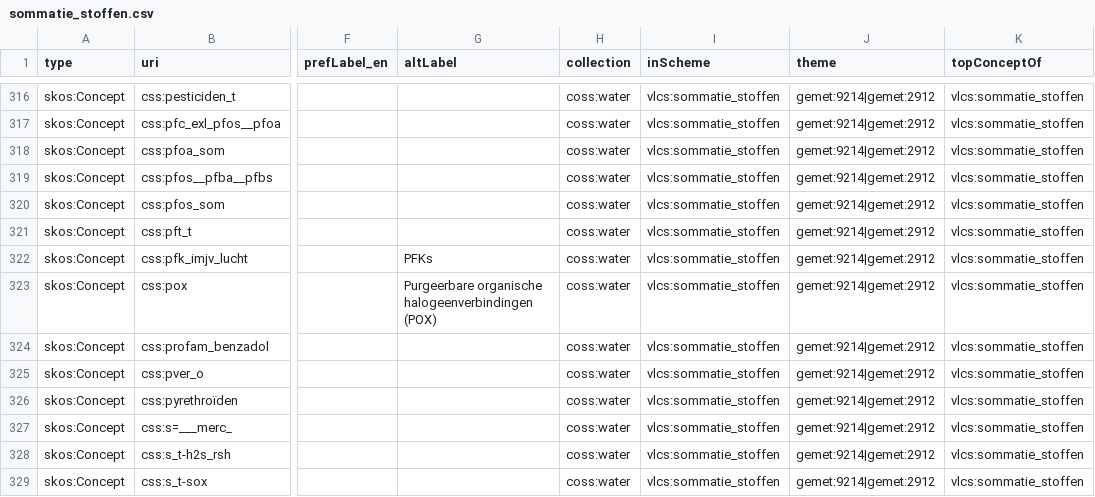
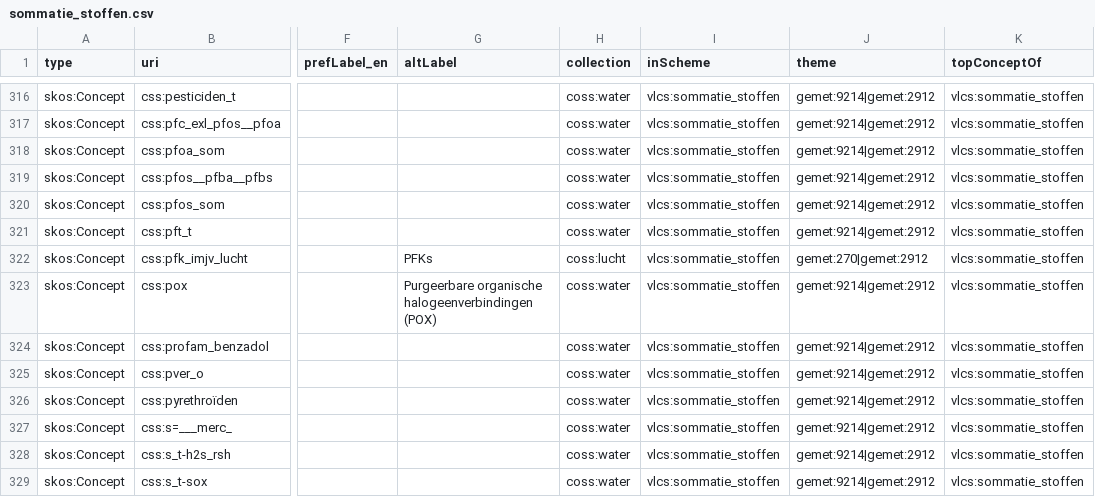
Before and after one commit to milieuinfo/codelijst-sommatie_stoffen, a CSV file: src/main/resources/be/vlaanderen/omgeving/data/id/conceptscheme/sommatie_stoffen/sommatie_stoffen.csv, drawn as a sheet; only a part is shown, gaps mark what is left out; the diff names each change by its address in the sheet, - before the commit and + after, or states it on an @@ line.

Commit message:
fix https://github.com/Informatievlaanderen/OSLOthema-omgeving/issues/32 release 3.0.0

```diff
--- a/src/main/resources/be/vlaanderen/omgeving/data/id/conceptscheme/sommatie_stoffen/sommatie_stoffen.csv
+++ b/src/main/resources/be/vlaanderen/omgeving/data/id/conceptscheme/sommatie_stoffen/sommatie_stoffen.csv
-H322 (collection): coss:water
+H322 (collection): coss:lucht
-J322 (theme): gemet:9214|gemet:2912
+J322 (theme): gemet:270|gemet:2912
```
Also changed, not shown: 2 other files.
